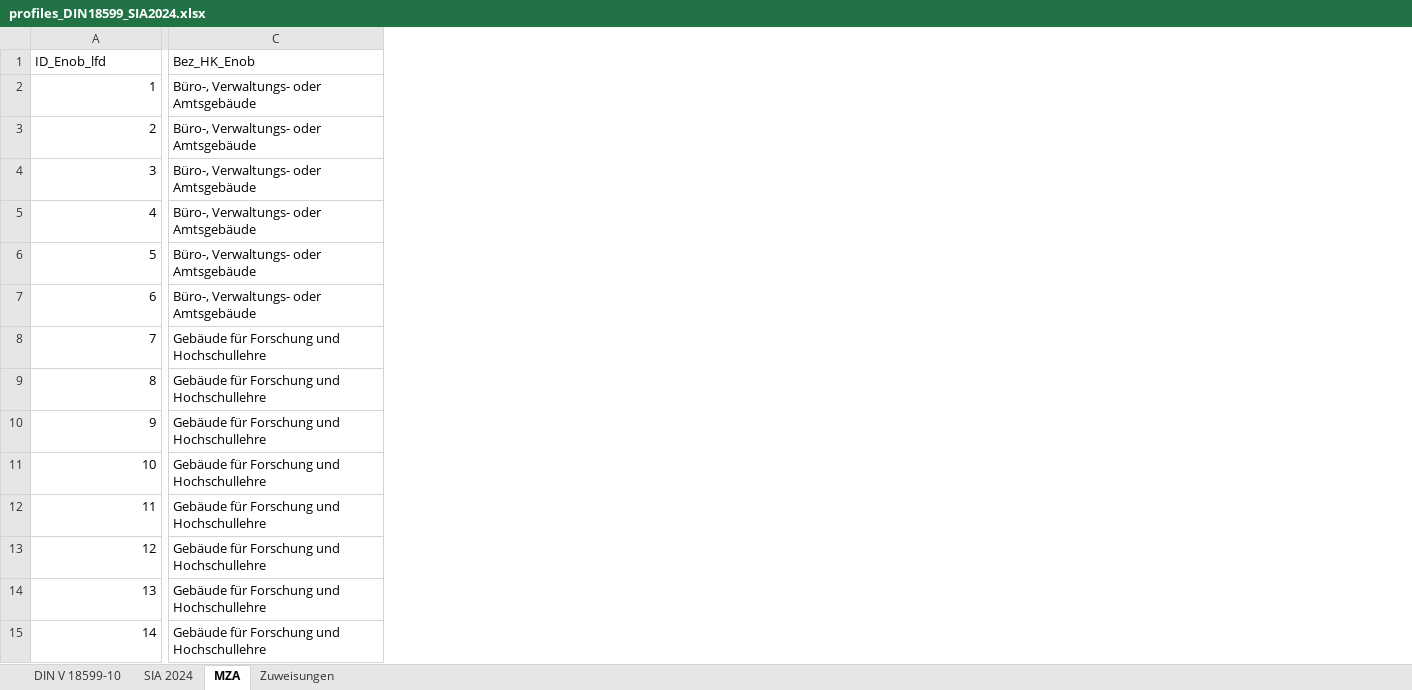
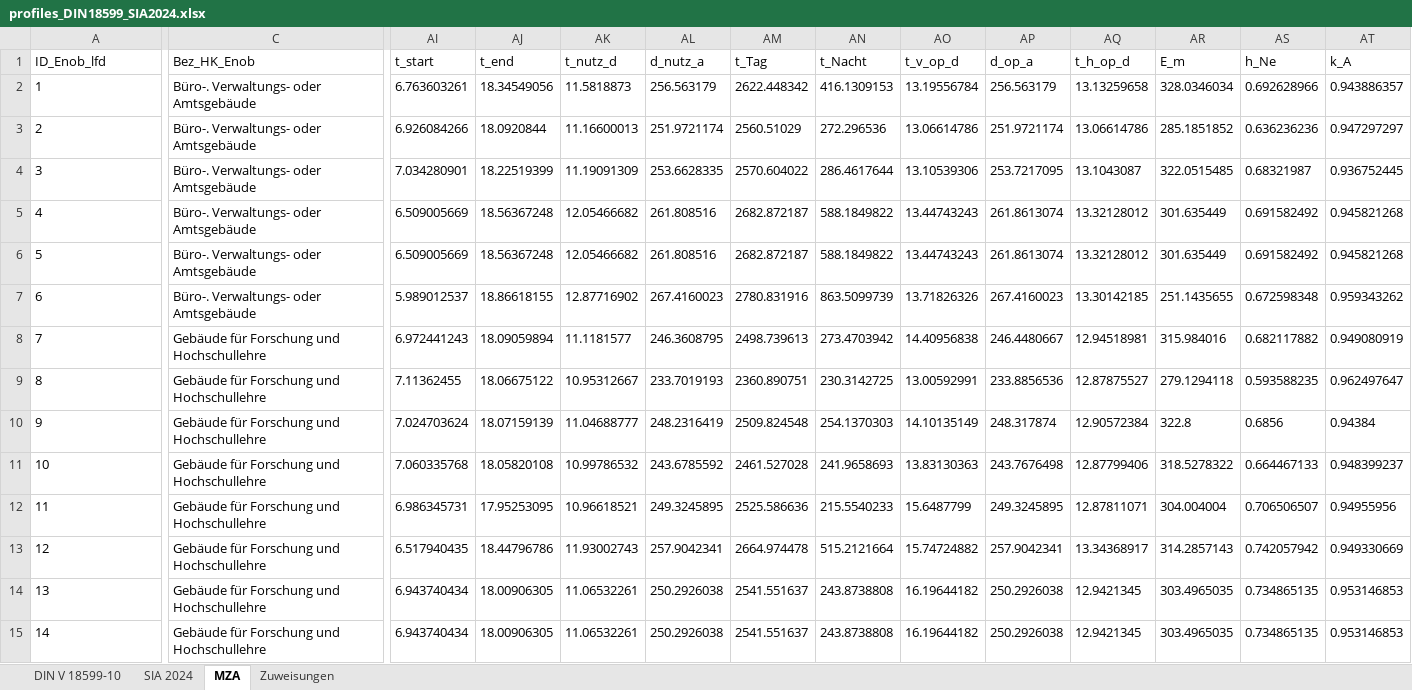
Before and after one commit to IWUGERMANY/DibsData, an Excel workbook: src/dibs_data/data/auxiliary/norm_profiles/profiles_DIN18599_SIA2024.xlsx, sheet MZA, drawn as a sheet; only a part is shown, gaps mark what is left out; values as stored, in another font and other column widths than the file's, no borders; the diff covers the shown part only; the diff names each change by its address in the sheet, - before the commit and + after, or states it on an @@ line.

Commit message:
profiles for mza corrected (decimal point vs. comma)
Correction of decimal point instead of decimal comma, since python /dibs works with decimal point

```diff
--- a/src/dibs_data/data/auxiliary/norm_profiles/profiles_DIN18599_SIA2024.xlsx (sheet MZA)
+++ b/src/dibs_data/data/auxiliary/norm_profiles/profiles_DIN18599_SIA2024.xlsx (sheet MZA)
+column AI, rows 1-15: t_start | 6.763603261 | 6.926084266 | 7.034280901 | 6.509005669 | 6.509005669 | 5.989012537 | 6.972441243 | 7.11362455 | 7.024703624 | 7.060335768 | 6.986345731 | 6.517940435 | 6.943740434 | 6.943740434
+column AJ, rows 1-15: t_end | 18.34549056 | 18.0920844 | 18.22519399 | 18.56367248 | 18.56367248 | 18.86618155 | 18.09059894 | 18.06675122 | 18.07159139 | 18.05820108 | 17.95253095 | 18.44796786 | 18.00906305 | 18.00906305
+column AK, rows 1-15: t_nutz_d | 11.5818873 | 11.16600013 | 11.19091309 | 12.05466682 | 12.05466682 | 12.87716902 | 11.1181577 | 10.95312667 | 11.04688777 | 10.99786532 | 10.96618521 | 11.93002743 | 11.06532261 | 11.06532261
+column AL, rows 1-15: d_nutz_a | 256.563179 | 251.9721174 | 253.6628335 | 261.808516 | 261.808516 | 267.4160023 | 246.3608795 | 233.7019193 | 248.2316419 | 243.6785592 | 249.3245895 | 257.9042341 | 250.2926038 | 250.2926038
+column AM, rows 1-15: t_Tag | 2622.448342 | 2560.51029 | 2570.604022 | 2682.872187 | 2682.872187 | 2780.831916 | 2498.739613 | 2360.890751 | 2509.824548 | 2461.527028 | 2525.586636 | 2664.974478 | 2541.551637 | 2541.551637
+column AN, rows 1-15: t_Nacht | 416.1309153 | 272.296536 | 286.4617644 | 588.1849822 | 588.1849822 | 863.5099739 | 273.4703942 | 230.3142725 | 254.1370303 | 241.9658693 | 215.5540233 | 515.2121664 | 243.8738808 | 243.8738808
+column AO, rows 1-15: t_v_op_d | 13.19556784 | 13.06614786 | 13.10539306 | 13.44743243 | 13.44743243 | 13.71826326 | 14.40956838 | 13.00592991 | 14.10135149 | 13.83130363 | 15.6487799 | 15.74724882 | 16.19644182 | 16.19644182
+column AP, rows 1-15: d_op_a | 256.563179 | 251.9721174 | 253.7217095 | 261.8613074 | 261.8613074 | 267.4160023 | 246.4480667 | 233.8856536 | 248.317874 | 243.7676498 | 249.3245895 | 257.9042341 | 250.2926038 | 250.2926038
+column AQ, rows 1-15: t_h_op_d | 13.13259658 | 13.06614786 | 13.1043087 | 13.32128012 | 13.32128012 | 13.30142185 | 12.94518981 | 12.87875527 | 12.90572384 | 12.87799406 | 12.87811071 | 13.34368917 | 12.9421345 | 12.9421345
+column AR, rows 1-15: E_m | 328.0346034 | 285.1851852 | 322.0515485 | 301.635449 | 301.635449 | 251.1435655 | 315.984016 | 279.1294118 | 322.8 | 318.5278322 | 304.004004 | 314.2857143 | 303.4965035 | 303.4965035
+column AS, rows 1-15: h_Ne | 0.692628966 | 0.636236236 | 0.68321987 | 0.691582492 | 0.691582492 | 0.672598348 | 0.682117882 | 0.593588235 | 0.6856 | 0.664467133 | 0.706506507 | 0.742057942 | 0.734865135 | 0.734865135
+column AT, rows 1-15: k_A | 0.943886357 | 0.947297297 | 0.936752445 | 0.945821268 | 0.945821268 | 0.959343262 | 0.949080919 | 0.962497647 | 0.94384 | 0.948399237 | 0.94955956 | 0.949330669 | 0.953146853 | 0.953146853
-A2:A15 alignment: right
+A2:A15 alignment: left
-C2:C7: Büro-, Verwaltungs- oder Amtsgebäude
+C2:C7: Büro-. Verwaltungs- oder Amtsgebäude
```
Also changed, not shown: 17 added columns, 36 edited cells and cell formats elsewhere in this sheet, sheet Zuweisungen, formulas that keep their value, 1 other file.
